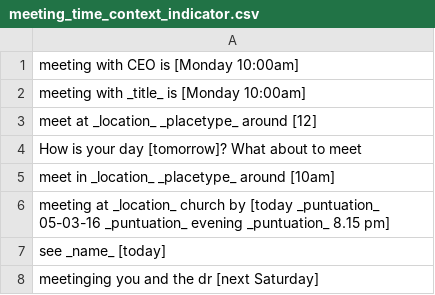
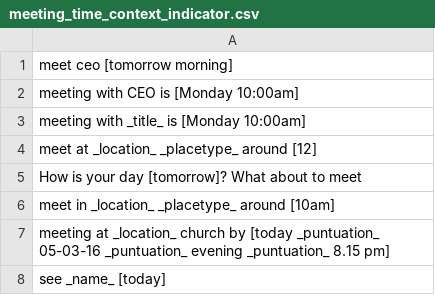
Before and after one commit to shinew13/sms_indicators_en, a CSV file: meeting_time_context_indicator.csv, drawn as a sheet; only a part is shown; the shorter side is filled out with more unchanged rows; the diff names each change by its address in the sheet, - before the commit and + after, or states it on an @@ line.

Commit message:
Update meeting_time_context_indicator.csv

```diff
--- a/meeting_time_context_indicator.csv
+++ b/meeting_time_context_indicator.csv
+row 1: meet ceo [tomorrow morning]
```
